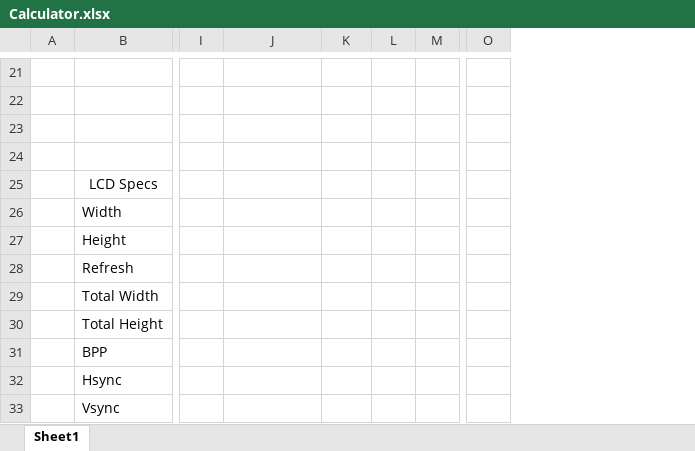
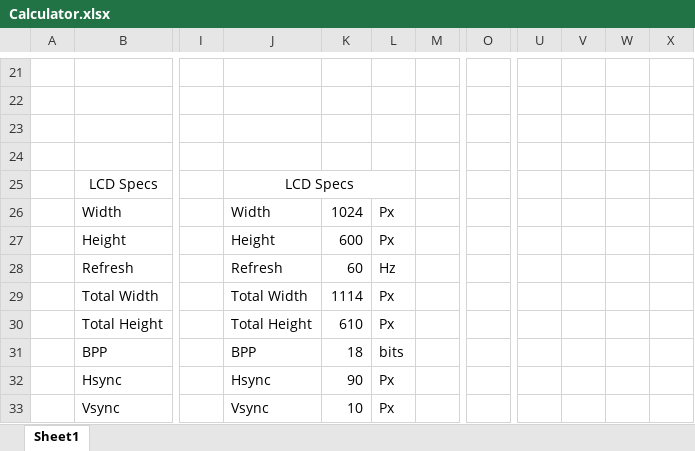
Before and after one commit to ninjapig40/RP2350-LCD, an Excel workbook: Calculator.xlsx, sheet Sheet1, drawn as a sheet; only a part is shown, gaps mark what is left out; values as stored, in another font and other column widths than the file's, no borders; removed rows and columns are numbered as before the commit, all else as after; the diff covers the shown part only; the diff names each change by its address in the sheet, - before the commit and + after, or states it on an @@ line.

```diff
--- a/Calculator.xlsx (sheet Sheet1)
+++ b/Calculator.xlsx (sheet Sheet1)
-column O, empty
+column O, empty
+column U, empty
+column V, empty
+column W, empty
+column X, empty
-J25: (empty)
+J25: LCD Specs
+J25:L25 merged
-J26: (empty)
+J26: Width
-K26: (empty)
+K26: 1024
-L26:L27: (empty)
+L26:L27: Px
-J27: (empty)
+J27: Height
-K27: (empty)
+K27: 600
-J28: (empty)
+J28: Refresh
-K28: (empty)
+K28: 60
-L28: (empty)
+L28: Hz
-J29: (empty)
+J29: Total Width
-K29: (empty)
+K29: 1114
-L29:L30: (empty)
+L29:L30: Px
-J30: (empty)
+J30: Total Height
-K30: (empty)
+K30: 610
-J31: (empty)
+J31: BPP
-K31: (empty)
+K31: 18
-L31: (empty)
+L31: bits
-J32: (empty)
+J32: Hsync
-K32: (empty)
+K32: 90
-L32:L33: (empty)
+L32:L33: Px
-J33: (empty)
+J33: Vsync
-K33: (empty)
+K33: 10
```
Also changed, not shown: 16 edited cells elsewhere in this sheet.
